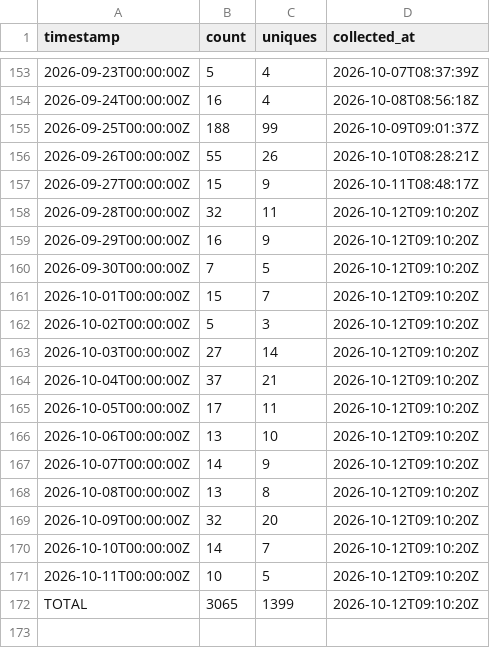
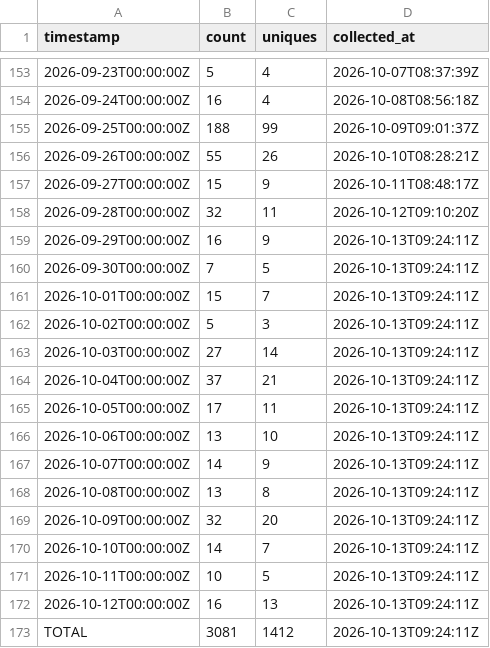
Before and after one commit to J-King-Dottie/australian-public-data-mcp, a CSV file: github-traffic/clones.csv, drawn as a sheet; only a part is shown, gaps mark what is left out.

```diff
--- a/github-traffic/clones.csv
+++ b/github-traffic/clones.csv
@@ -158,15 +158,16 @@ timestamp,count,uniques,collected_at
 2026-09-28T00:00:00Z,32,11,2026-10-12T09:10:20Z
-2026-09-29T00:00:00Z,16,9,2026-10-12T09:10:20Z
-2026-09-30T00:00:00Z,7,5,2026-10-12T09:10:20Z
-2026-10-01T00:00:00Z,15,7,2026-10-12T09:10:20Z
-2026-10-02T00:00:00Z,5,3,2026-10-12T09:10:20Z
-2026-10-03T00:00:00Z,27,14,2026-10-12T09:10:20Z
-2026-10-04T00:00:00Z,37,21,2026-10-12T09:10:20Z
-2026-10-05T00:00:00Z,17,11,2026-10-12T09:10:20Z
-2026-10-06T00:00:00Z,13,10,2026-10-12T09:10:20Z
-2026-10-07T00:00:00Z,14,9,2026-10-12T09:10:20Z
-2026-10-08T00:00:00Z,13,8,2026-10-12T09:10:20Z
-2026-10-09T00:00:00Z,32,20,2026-10-12T09:10:20Z
-2026-10-10T00:00:00Z,14,7,2026-10-12T09:10:20Z
-2026-10-11T00:00:00Z,10,5,2026-10-12T09:10:20Z
-TOTAL,3065,1399,2026-10-12T09:10:20Z
+2026-09-29T00:00:00Z,16,9,2026-10-13T09:24:11Z
+2026-09-30T00:00:00Z,7,5,2026-10-13T09:24:11Z
+2026-10-01T00:00:00Z,15,7,2026-10-13T09:24:11Z
+2026-10-02T00:00:00Z,5,3,2026-10-13T09:24:11Z
+2026-10-03T00:00:00Z,27,14,2026-10-13T09:24:11Z
+2026-10-04T00:00:00Z,37,21,2026-10-13T09:24:11Z
+2026-10-05T00:00:00Z,17,11,2026-10-13T09:24:11Z
+2026-10-06T00:00:00Z,13,10,2026-10-13T09:24:11Z
+2026-10-07T00:00:00Z,14,9,2026-10-13T09:24:11Z
+2026-10-08T00:00:00Z,13,8,2026-10-13T09:24:11Z
+2026-10-09T00:00:00Z,32,20,2026-10-13T09:24:11Z
+2026-10-10T00:00:00Z,14,7,2026-10-13T09:24:11Z
+2026-10-11T00:00:00Z,10,5,2026-10-13T09:24:11Z
+2026-10-12T00:00:00Z,16,13,2026-10-13T09:24:11Z
+TOTAL,3081,1412,2026-10-13T09:24:11Z
```
Also changed, not shown: github-traffic/views.csv.
